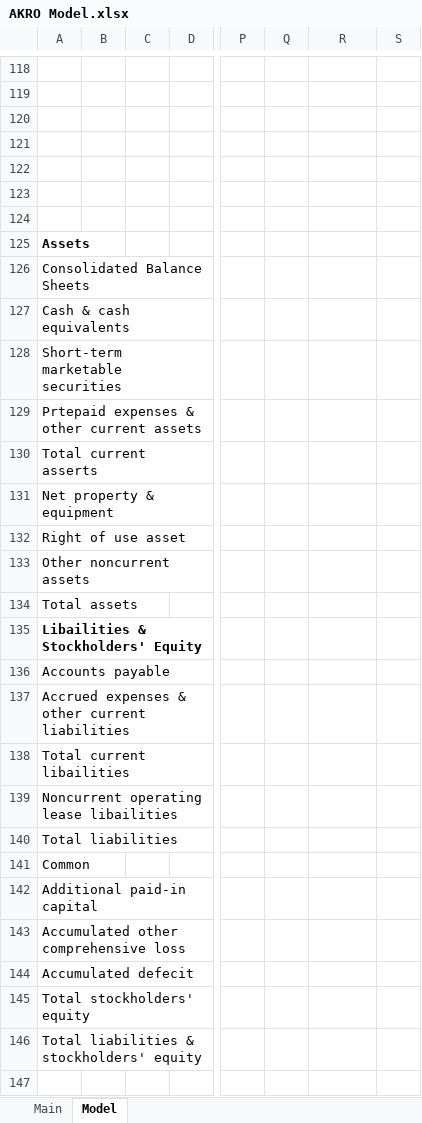
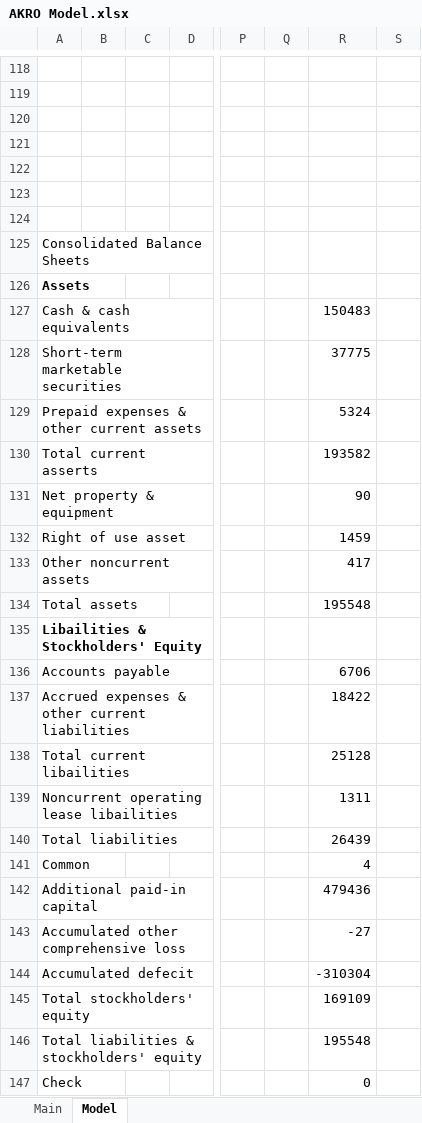
Before and after one commit to evandomingos/Models, an Excel workbook: AKRO Model.xlsx, sheet Model, drawn as a sheet; only a part is shown, gaps mark what is left out; values as stored, in another font and other column widths than the file's, no borders; removed rows and columns are numbered as before the commit, all else as after; rows hold the shown columns only; the diff names each change by its address in the sheet, - before the commit and + after, or states it on an @@ line.

Commit message:
Update AKRO Model.xlsx

```diff
--- a/AKRO Model.xlsx (sheet Model)
+++ b/AKRO Model.xlsx (sheet Model)
@@ row 126 moved to row 125: Consolidated Balance Sheets @@
-R127: (empty)
+R127: 150483
-R128: (empty)
+R128: 37775
-row 129: Prtepaid expenses & other current assets
+row 129: Prepaid expenses & other current assets |  |  |  |  |  | 5324
-R130: (empty)
+R130: 193582
-R131: (empty)
+R131: 90
-R132: (empty)
+R132: 1459
-R133: (empty)
+R133: 417
-R134: (empty)
+R134: 195548
-R136: (empty)
+R136: 6706
-R137: (empty)
+R137: 18422
-R138: (empty)
+R138: 25128
-R139: (empty)
+R139: 1311
-R140: (empty)
+R140: 26439
-R141: (empty)
+R141: 4
-R142: (empty)
+R142: 479436
-R143: (empty)
+R143: -27
-R144: (empty)
+R144: -310304
-R145: (empty)
+R145: 169109
-R146: (empty)
+R146: 195548
+row 147: Check |  |  |  |  |  | 0
```
